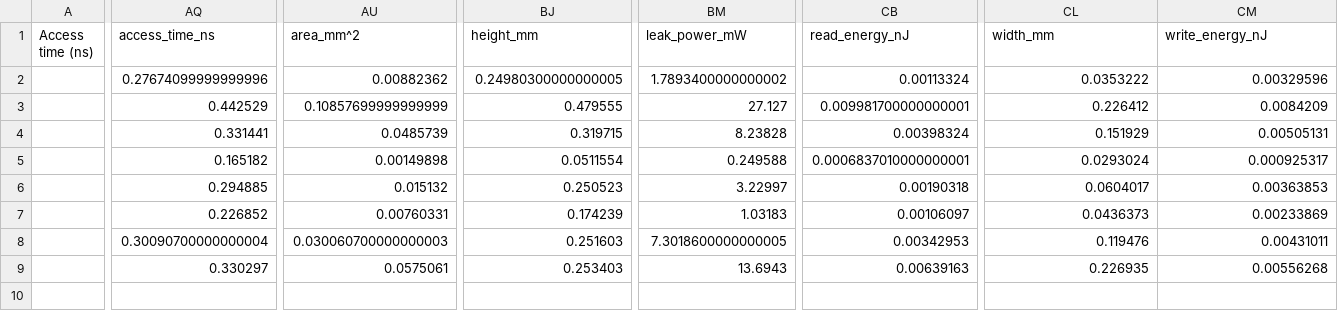
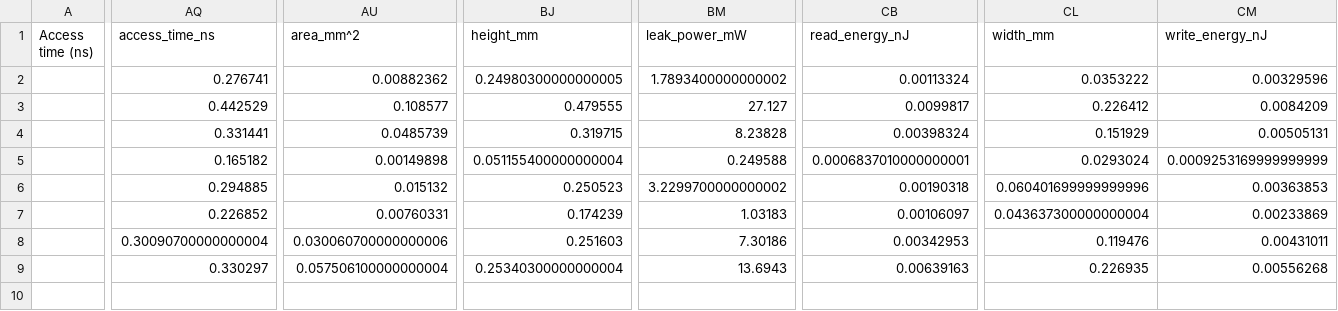
Before and after one commit to syntax-bot/ANT_Olive_in_Bitfusion, a CSV file: bitfusion-master/bitfusion/sram/cacti_sweep.csv, drawn as a sheet; only a part is shown, gaps mark what is left out; rows hold the shown columns only; the diff covers the shown part only; the diff names each change by its address in the sheet, - before the commit and + after, or states it on an @@ line.

```diff
--- a/bitfusion-master/bitfusion/sram/cacti_sweep.csv
+++ b/bitfusion-master/bitfusion/sram/cacti_sweep.csv
-AQ2 (access_time_ns): 0.27674099999999996
+AQ2 (access_time_ns): 0.276741
-AU3 (area_mm^2): 0.10857699999999999
+AU3 (area_mm^2): 0.108577
-CB3 (read_energy_nJ): 0.009981700000000001
+CB3 (read_energy_nJ): 0.0099817
-BJ5 (height_mm): 0.0511554
+BJ5 (height_mm): 0.051155400000000004
-CM5 (write_energy_nJ): 0.000925317
+CM5 (write_energy_nJ): 0.0009253169999999999
-BM6 (leak_power_mW): 3.22997
+BM6 (leak_power_mW): 3.2299700000000002
-CL6 (width_mm): 0.0604017
+CL6 (width_mm): 0.060401699999999996
-CL7 (width_mm): 0.0436373
+CL7 (width_mm): 0.043637300000000004
-AU8 (area_mm^2): 0.030060700000000003
+AU8 (area_mm^2): 0.030060700000000006
-BM8 (leak_power_mW): 7.3018600000000005
+BM8 (leak_power_mW): 7.30186
-AU9 (area_mm^2): 0.0575061
+AU9 (area_mm^2): 0.057506100000000004
-BJ9 (height_mm): 0.253403
+BJ9 (height_mm): 0.25340300000000004
+row 10: (empty)
```
Also changed, not shown: 1 edited cell elsewhere in this file, 9 other files.
